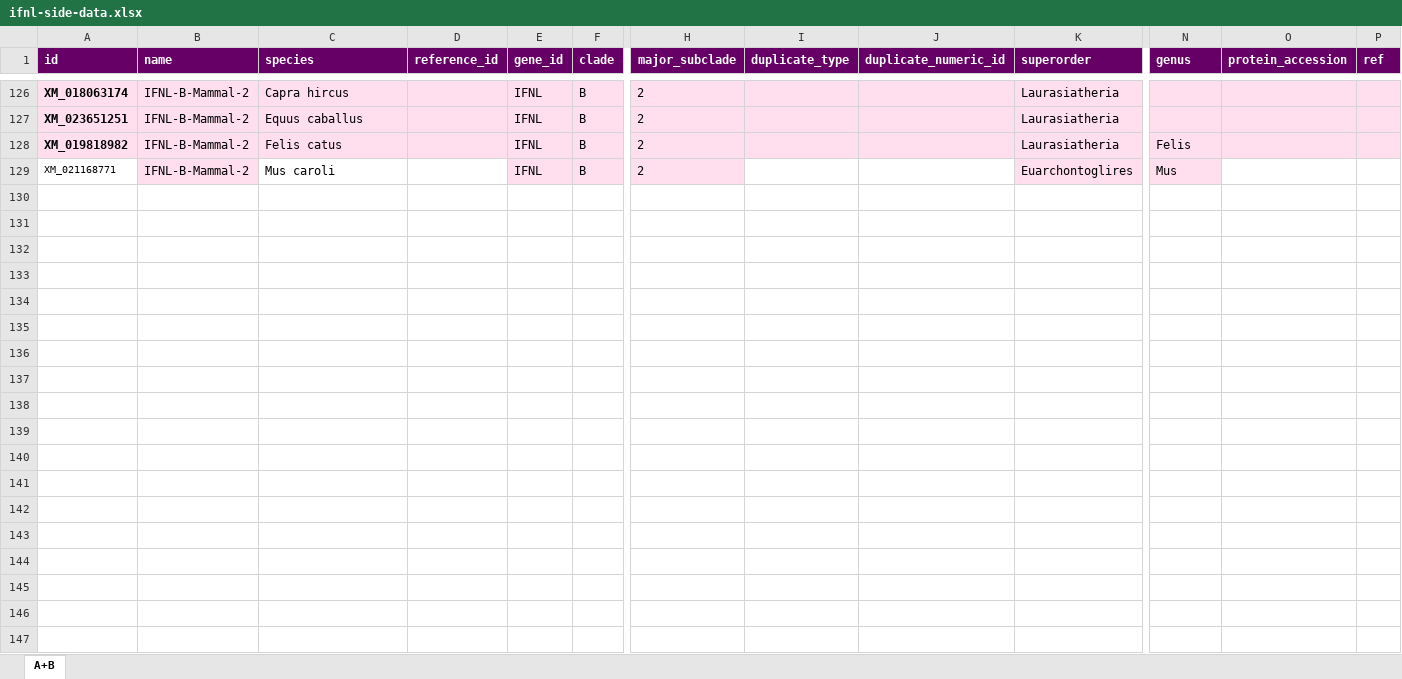
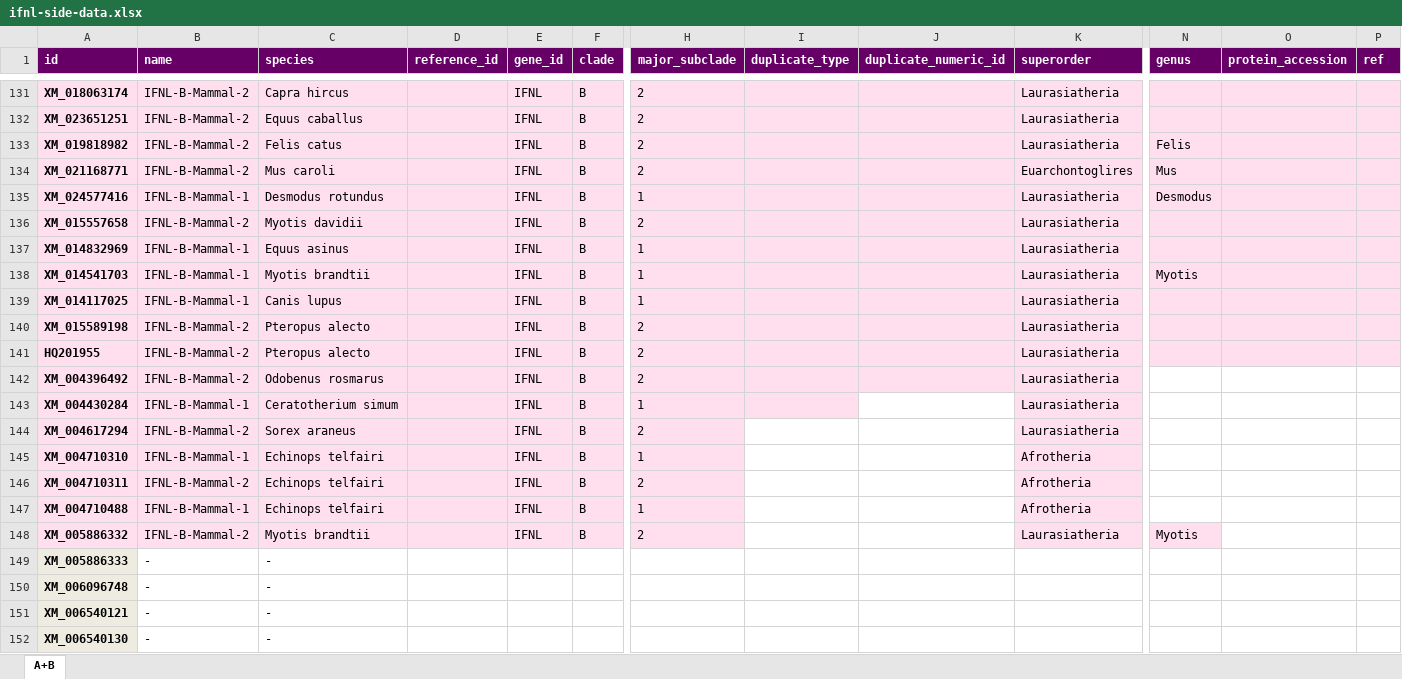
Before and after one commit to giffordlabcvr/IFNL-Evolution, an Excel workbook: tabular/ifnl-side-data.xlsx, sheet A+B, drawn as a sheet; only a part is shown, gaps mark what is left out; values as stored, in another font and other column widths than the file's, no borders; addresses are those after the commit; rows hold the shown columns only; the diff covers the shown part only; the diff names each change by its address in the sheet, - before the commit and + after, or states it on an @@ line.

Commit message:
Added missing data

```diff
--- a/tabular/ifnl-side-data.xlsx (sheet A+B)
+++ b/tabular/ifnl-side-data.xlsx (sheet A+B)
@@ A134 fill: none → #FFDFED, bold: off → on, text size: larger @@
-C134:D134 fill: none
+C134:D134 fill: #FFDFED
-I134:J134 fill: none
+I134:J134 fill: #FFDFED
-O134:P134 fill: none
+O134:P134 fill: #FFDFED
+row 135: XM_024577416 | IFNL-B-Mammal-1 | Desmodus rotundus |  | IFNL | B | 1 |  |  | Laurasiatheria | Desmodus
+row 136: XM_015557658 | IFNL-B-Mammal-2 | Myotis davidii |  | IFNL | B | 2 |  |  | Laurasiatheria
+row 137: XM_014832969 | IFNL-B-Mammal-1 | Equus asinus |  | IFNL | B | 1 |  |  | Laurasiatheria
+row 138: XM_014541703 | IFNL-B-Mammal-1 | Myotis brandtii |  | IFNL | B | 1 |  |  | Laurasiatheria | Myotis
+row 139: XM_014117025 | IFNL-B-Mammal-1 | Canis lupus |  | IFNL | B | 1 |  |  | Laurasiatheria
+row 140: XM_015589198 | IFNL-B-Mammal-2 | Pteropus alecto |  | IFNL | B | 2 |  |  | Laurasiatheria
+row 141: HQ201955 | IFNL-B-Mammal-2 | Pteropus alecto |  | IFNL | B | 2 |  |  | Laurasiatheria
+row 142: XM_004396492 | IFNL-B-Mammal-2 | Odobenus rosmarus |  | IFNL | B | 2 |  |  | Laurasiatheria
+row 143: XM_004430284 | IFNL-B-Mammal-1 | Ceratotherium simum |  | IFNL | B | 1 |  |  | Laurasiatheria
+row 144: XM_004617294 | IFNL-B-Mammal-2 | Sorex araneus |  | IFNL | B | 2 |  |  | Laurasiatheria
+row 145: XM_004710310 | IFNL-B-Mammal-1 | Echinops telfairi |  | IFNL | B | 1 |  |  | Afrotheria
+row 146: XM_004710311 | IFNL-B-Mammal-2 | Echinops telfairi |  | IFNL | B | 2 |  |  | Afrotheria
+row 147: XM_004710488 | IFNL-B-Mammal-1 | Echinops telfairi |  | IFNL | B | 1 |  |  | Afrotheria
+row 148: XM_005886332 | IFNL-B-Mammal-2 | Myotis brandtii |  | IFNL | B | 2 |  |  | Laurasiatheria | Myotis
+row 149: XM_005886333 | - | -
+row 150: XM_006096748 | - | -
+row 151: XM_006540121 | - | -
+row 152: XM_006540130 | - | -
```
Also changed, not shown: 58 added rows elsewhere in this sheet, 2 other files.
